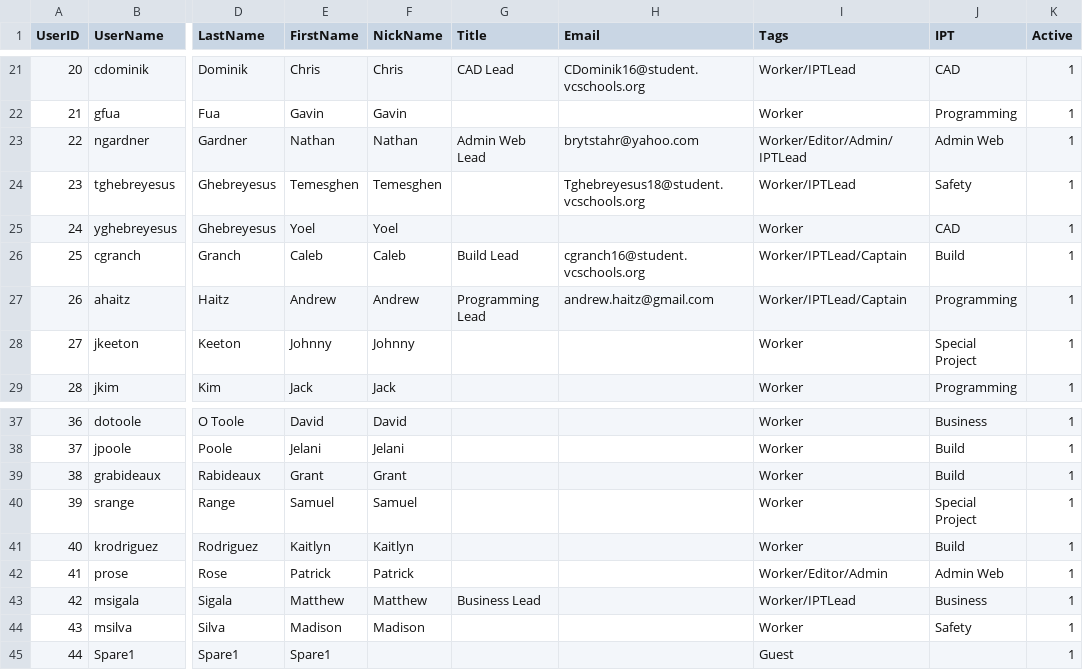
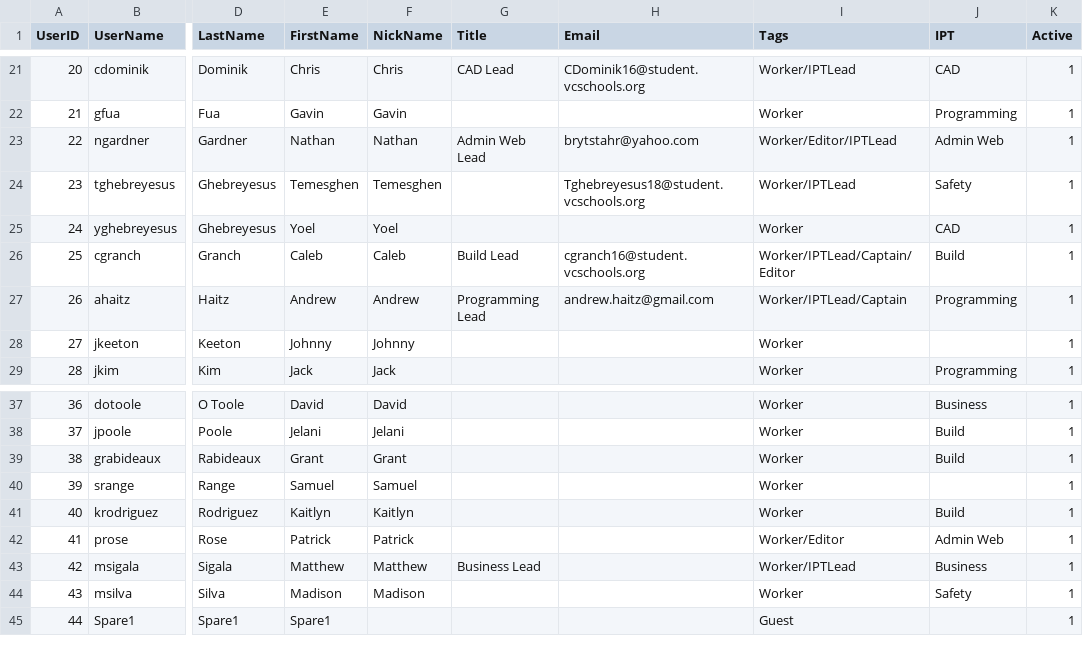
Before and after one commit to VCHSRobots/EpicTeam, a CSV file: docs/users_2015_01_07.csv (was docs/Users_2016-01-07.csv), drawn as a sheet; only a part is shown, gaps mark what is left out; the diff covers the shown part only; the diff names each change by its address in the sheet, - before the commit and + after, or states it on an @@ line.

```diff
--- a/docs/Users_2016-01-07.csv
+++ b/docs/users_2015_01_07.csv
-I23 (Tags): Worker/Editor/Admin/IPTLead
+I23 (Tags): Worker/Editor/IPTLead
-I26 (Tags): Worker/IPTLead/Captain
+I26 (Tags): Worker/IPTLead/Captain/Editor
-J28 (IPT): Special Project
+J28 (IPT): (empty)
-J40 (IPT): Special Project
+J40 (IPT): (empty)
-I42 (Tags): Worker/Editor/Admin
+I42 (Tags): Worker/Editor
```
Also changed, not shown: 2 added rows and 16 edited cells elsewhere in this file.
